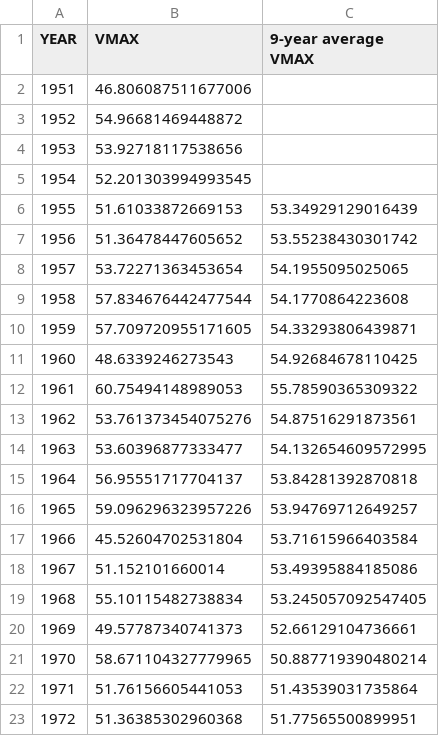
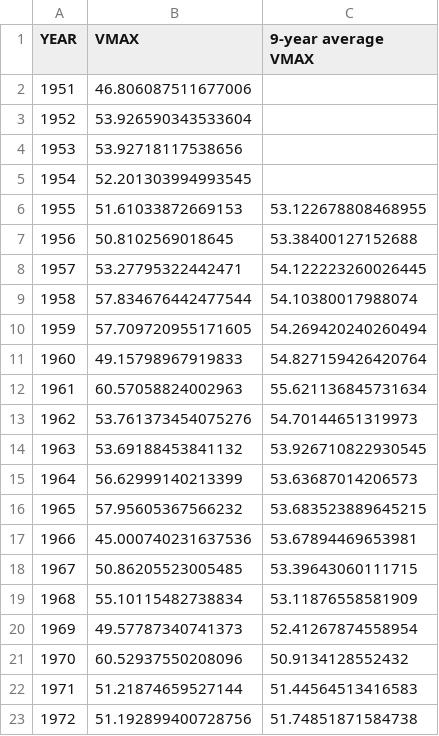
Before and after one commit to ngcaden/pacific_typhoon_model, a CSV file: Data/Computed-Data/computed_annual-max-intensity_JTWC.csv, drawn as a sheet; only a part is shown; the diff covers the shown part only.

```diff
--- a/Data/Computed-Data/computed_annual-max-intensity_JTWC.csv
+++ b/Data/Computed-Data/computed_annual-max-intensity_JTWC.csv
@@ -2,22 +2,22 @@ YEAR,VMAX,9-year average VMAX
 1951,46.806087511677006,
-1952,54.96681469448872,
+1952,53.926590343533604,
 1953,53.92718117538656,
 1954,52.201303994993545,
-1955,51.61033872669153,53.34929129016439
-1956,51.36478447605652,53.55238430301742
-1957,53.72271363453654,54.1955095025065
-1958,57.834676442477544,54.1770864223608
-1959,57.709720955171605,54.33293806439871
-1960,48.6339246273543,54.92684678110425
-1961,60.75494148989053,55.78590365309322
-1962,53.761373454075276,54.87516291873561
-1963,53.60396877333477,54.132654609572995
-1964,56.95551717704137,53.84281392870818
-1965,59.096296323957226,53.94769712649257
-1966,45.52604702531804,53.71615966403584
-1967,51.152101660014,53.49395884185086
-1968,55.10115482738834,53.245057092547405
-1969,49.57787340741373,52.66129104736661
-1970,58.671104327779965,50.887719390480214
-1971,51.76156605441053,51.43539031735864
-1972,51.36385302960368,51.77565500899951
+1955,51.61033872669153,53.122678808468955
+1956,50.8102569018645,53.38400127152688
+1957,53.27795322442471,54.122223260026445
+1958,57.834676442477544,54.10380017988074
+1959,57.709720955171605,54.269420240260494
+1960,49.15798967919833,54.827159426420764
+1961,60.57058824002963,55.621136845731634
+1962,53.761373454075276,54.70144651319973
+1963,53.69188453841132,53.926710822930545
+1964,56.62999140213399,53.63687014206573
+1965,57.95605367566232,53.683523889645215
+1966,45.000740231637536,53.67894469653981
+1967,50.86205523005485,53.39643060111715
+1968,55.10115482738834,53.11876558581909
+1969,49.57787340741373,52.41267874558954
+1970,60.52937550208096,50.9134128552432
+1971,51.21874659527144,51.44564513416583
+1972,51.192899400728756,51.74851871584738
```
Also changed, not shown: 59 edited cells elsewhere in this file, Data/Computed-Data/computed_annual-intensification-duration_JTWC.csv, Data/Computed-Data/computed_annual-intensification-rate_JTWC.csv, 8 other files.
